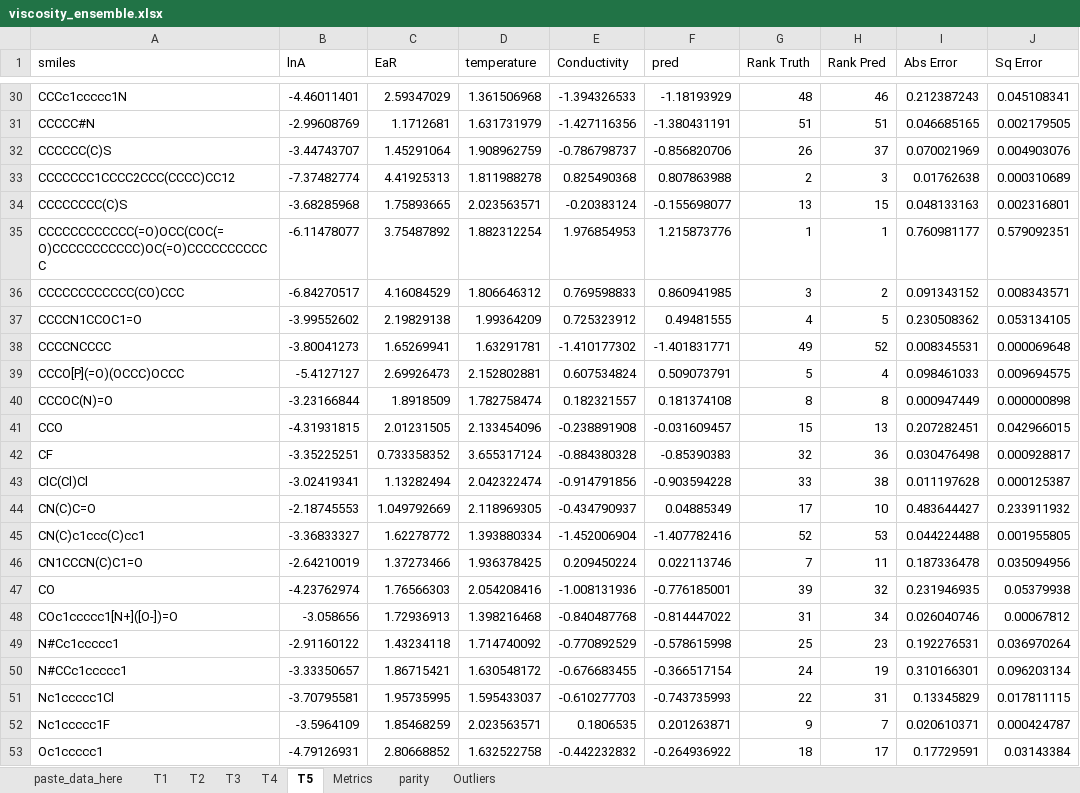
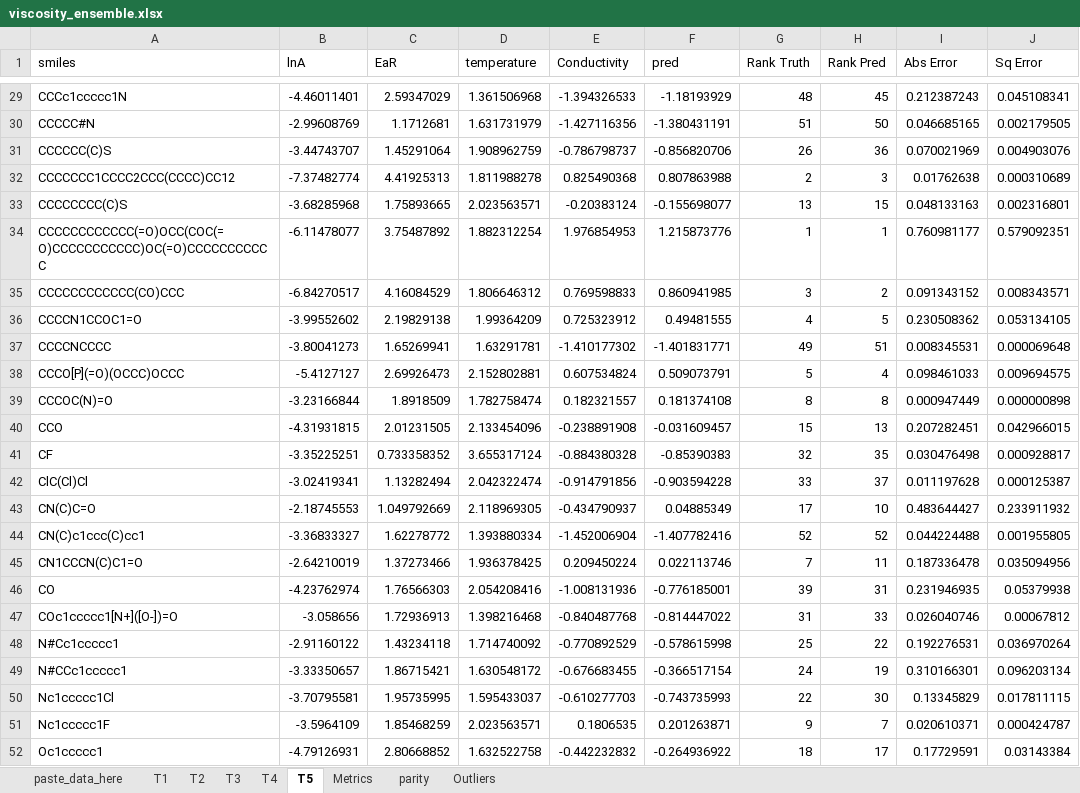
Before and after one commit to bhanum1/GNN_TF_Pred, an Excel workbook: Results/numerical_results/viscosity_ensemble.xlsx, sheet T5, drawn as a sheet; only a part is shown, gaps mark what is left out; values as stored, in another font and other column widths than the file's, no borders; 1 other sheet too large or unreadable and not compared; addresses are those after the commit; the diff covers the shown part only; the diff names each change by its address in the sheet, - before the commit and + after, or states it on an @@ line.

```diff
--- a/Results/numerical_results/viscosity_ensemble.xlsx (sheet T5)
+++ b/Results/numerical_results/viscosity_ensemble.xlsx (sheet T5)
-H29 (Rank Pred): 46
+H29 (Rank Pred): 45
-H30 (Rank Pred): 51
+H30 (Rank Pred): 50
-H31 (Rank Pred): 37
+H31 (Rank Pred): 36
-H37 (Rank Pred): 52
+H37 (Rank Pred): 51
-H41 (Rank Pred): 36
+H41 (Rank Pred): 35
-H42 (Rank Pred): 38
+H42 (Rank Pred): 37
-H44 (Rank Pred): 53
+H44 (Rank Pred): 52
-H46 (Rank Pred): 32
+H46 (Rank Pred): 31
-H47 (Rank Pred): 34
+H47 (Rank Pred): 33
-H48 (Rank Pred): 23
+H48 (Rank Pred): 22
-H50 (Rank Pred): 31
+H50 (Rank Pred): 30
```
Also changed, not shown: 1 removed row and 22 edited cells elsewhere in this sheet, sheet T3, sheet T4, sheet Outliers, sheet T2, sheet T1, sheet Metrics, 1 more sheet, formulas that keep their value, charts or pictures, 2 other files.
